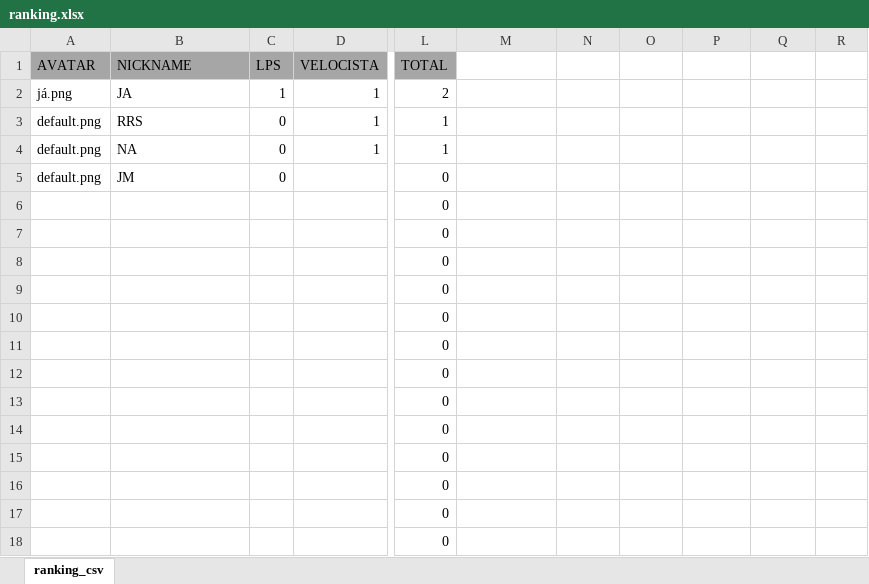
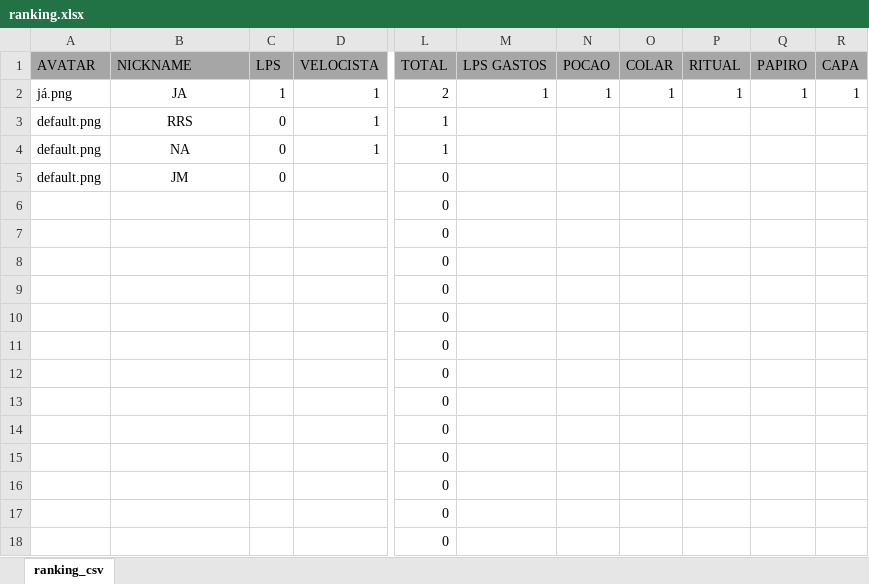
Before and after one commit to LuisAraujo/ranking-lp1-2023.1, an Excel workbook: badges/ranking.xlsx, sheet ranking_csv, drawn as a sheet; only a part is shown, gaps mark what is left out; values as stored, in another font and other column widths than the file's, no borders; the diff names each change by its address in the sheet, - before the commit and + after, or states it on an @@ line.

```diff
--- a/badges/ranking.xlsx (sheet ranking_csv)
+++ b/badges/ranking.xlsx (sheet ranking_csv)
-M1: (empty)
+M1: LPS GASTOS
-M1:R1 fill: none
+M1:R1 fill: #A6A6A6
-N1: (empty)
+N1: POCAO
-O1: (empty)
+O1: COLAR
-P1: (empty)
+P1: RITUAL
-Q1: (empty)
+Q1: PAPIRO
-R1: (empty)
+R1: CAPA
-B2:B5 alignment: left
+B2:B5 alignment: center
-M2 (LPS GASTOS): (empty)
+M2 (LPS GASTOS): 1
-N2 (POCAO): (empty)
+N2 (POCAO): 1
-O2 (COLAR): (empty)
+O2 (COLAR): 1
-P2 (RITUAL): (empty)
+P2 (RITUAL): 1
-Q2 (PAPIRO): (empty)
+Q2 (PAPIRO): 1
-R2 (CAPA): (empty)
+R2 (CAPA): 1
```
Also changed, not shown: 6 other files.
